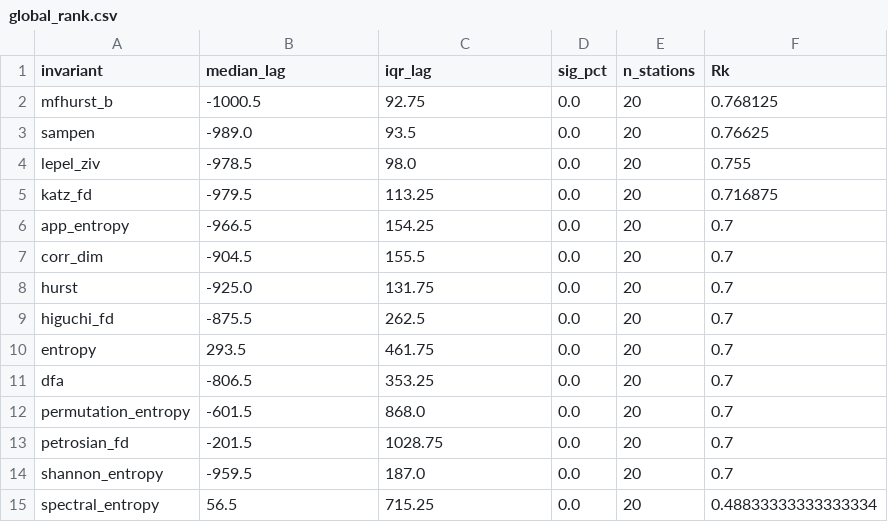
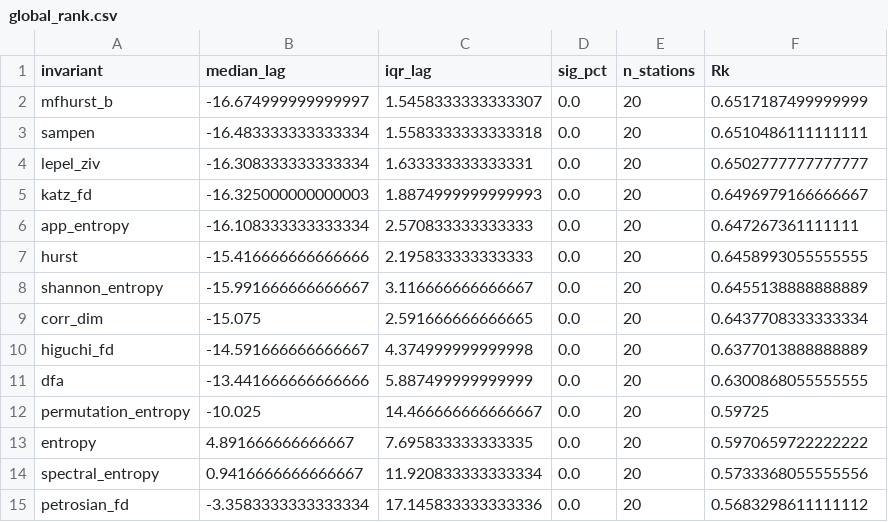
Before and after one commit to dosquisd/NMDB, a CSV file: outputs/global_rank.csv, drawn as a sheet.

```diff
--- a/outputs/global_rank.csv
+++ b/outputs/global_rank.csv
@@ -1,15 +1,15 @@
 invariant,median_lag,iqr_lag,sig_pct,n_stations,Rk
-mfhurst_b,-1000.5,92.75,0.0,20,0.768125
-sampen,-989.0,93.5,0.0,20,0.76625
-lepel_ziv,-978.5,98.0,0.0,20,0.755
-katz_fd,-979.5,113.25,0.0,20,0.716875
-app_entropy,-966.5,154.25,0.0,20,0.7
-corr_dim,-904.5,155.5,0.0,20,0.7
-hurst,-925.0,131.75,0.0,20,0.7
-higuchi_fd,-875.5,262.5,0.0,20,0.7
-entropy,293.5,461.75,0.0,20,0.7
-dfa,-806.5,353.25,0.0,20,0.7
-permutation_entropy,-601.5,868.0,0.0,20,0.7
-petrosian_fd,-201.5,1028.75,0.0,20,0.7
-shannon_entropy,-959.5,187.0,0.0,20,0.7
-spectral_entropy,56.5,715.25,0.0,20,0.48833333333333334
+mfhurst_b,-16.674999999999997,1.5458333333333307,0.0,20,0.6517187499999999
+sampen,-16.483333333333334,1.5583333333333318,0.0,20,0.6510486111111111
+lepel_ziv,-16.308333333333334,1.633333333333331,0.0,20,0.6502777777777777
+katz_fd,-16.325000000000003,1.8874999999999993,0.0,20,0.6496979166666667
+app_entropy,-16.108333333333334,2.570833333333333,0.0,20,0.647267361111111
+hurst,-15.416666666666666,2.195833333333333,0.0,20,0.6458993055555555
+shannon_entropy,-15.991666666666667,3.116666666666667,0.0,20,0.6455138888888889
+corr_dim,-15.075,2.591666666666665,0.0,20,0.6437708333333334
+higuchi_fd,-14.591666666666667,4.374999999999998,0.0,20,0.6377013888888889
+dfa,-13.441666666666666,5.887499999999999,0.0,20,0.6300868055555555
+permutation_entropy,-10.025,14.466666666666667,0.0,20,0.59725
+entropy,4.891666666666667,7.695833333333335,0.0,20,0.5970659722222222
+spectral_entropy,0.9416666666666667,11.920833333333334,0.0,20,0.5733368055555556
+petrosian_fd,-3.3583333333333334,17.145833333333336,0.0,20,0.5683298611111112
```
Also changed, not shown: outputs/event_summary.csv, 8 other files.
